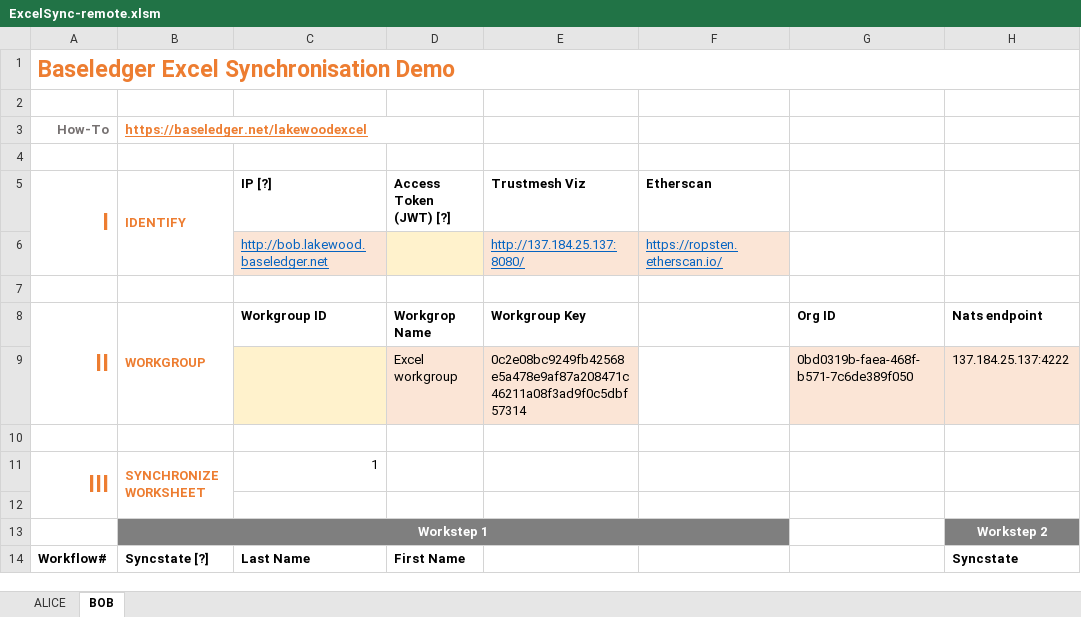
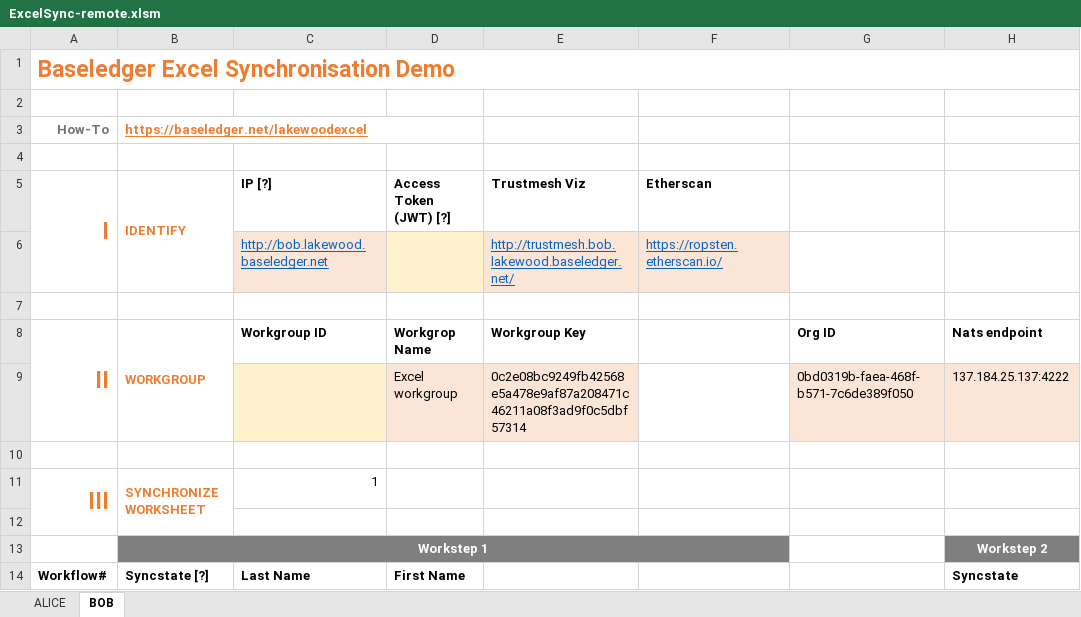
Before and after one commit to Baseledger/baseledger-proxy, an Excel workbook: proxy_app/excel_sync/ExcelSync-remote.xlsm, sheet BOB, drawn as a sheet; only a part is shown; values as stored, in another font and other column widths than the file's, no borders; charts and pictures not drawn; the diff names each change by its address in the sheet, - before the commit and + after, or states it on an @@ line.

Commit message:
Use trustmesh url instead of ip

```diff
--- a/proxy_app/excel_sync/ExcelSync-remote.xlsm (sheet BOB)
+++ b/proxy_app/excel_sync/ExcelSync-remote.xlsm (sheet BOB)
-E6 (Trustmesh Viz): http://137.184.25.137:8080/
+E6 (Trustmesh Viz): http://trustmesh.bob.lakewood.baseledger.net/
```
Also changed, not shown: sheet ALICE.
